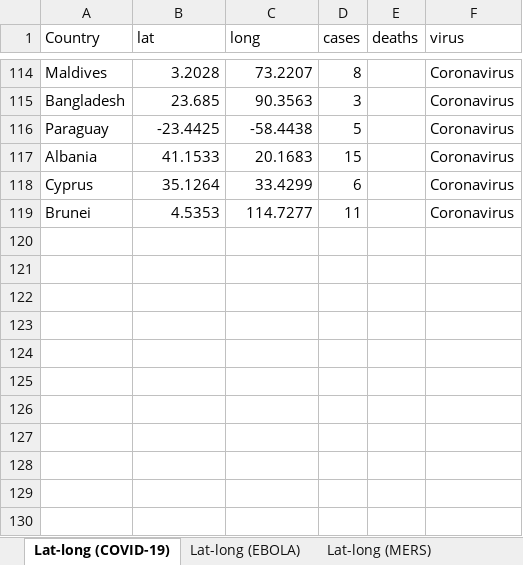
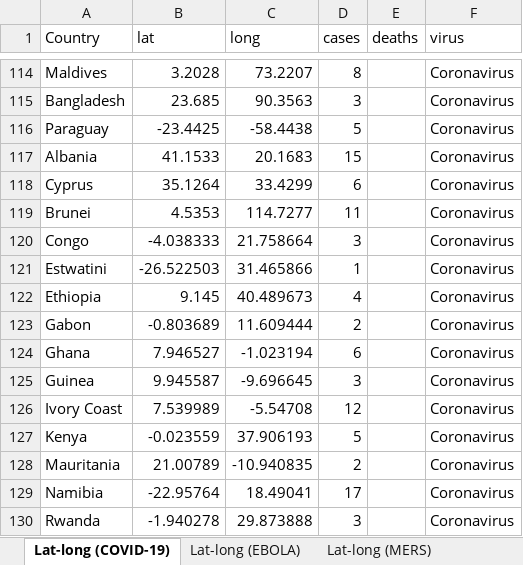
Before and after one commit to GustavBakhauge/FYP2, an Excel workbook: data/coronavirus_origin_data.xlsx, sheet Lat-long (COVID-19), drawn as a sheet; only a part is shown, gaps mark what is left out; values as stored, in another font and other column widths than the file's, no borders; the diff names each change by its address in the sheet, - before the commit and + after, or states it on an @@ line.

Commit message:
Updated origin

```diff
--- a/data/coronavirus_origin_data.xlsx (sheet Lat-long (COVID-19))
+++ b/data/coronavirus_origin_data.xlsx (sheet Lat-long (COVID-19))
+row 120: Congo | -4.038333 | 21.758664 | 3 |  | Coronavirus
+row 121: Estwatini | -26.522503 | 31.465866 | 1 |  | Coronavirus
+row 122: Ethiopia | 9.145 | 40.489673 | 4 |  | Coronavirus
+row 123: Gabon | -0.803689 | 11.609444 | 2 |  | Coronavirus
+row 124: Ghana | 7.946527 | -1.023194 | 6 |  | Coronavirus
+row 125: Guinea | 9.945587 | -9.696645 | 3 |  | Coronavirus
+row 126: Ivory Coast | 7.539989 | -5.54708 | 12 |  | Coronavirus
+row 127: Kenya | -0.023559 | 37.906193 | 5 |  | Coronavirus
+row 128: Mauritania | 21.00789 | -10.940835 | 2 |  | Coronavirus
+row 129: Namibia | -22.95764 | 18.49041 | 17 |  | Coronavirus
+row 130: Rwanda | -1.940278 | 29.873888 | 3 |  | Coronavirus
```
Also changed, not shown: 2 other files.
